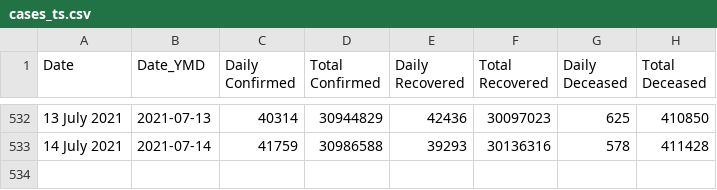
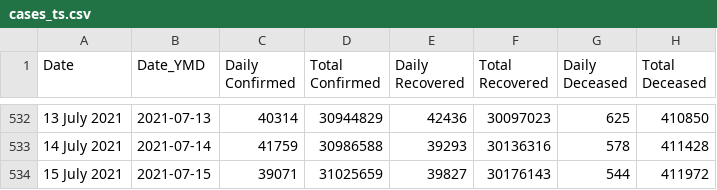
Before and after one commit to arya46/Covid-19-EDA, a CSV file: data/cases_ts.csv, drawn as a sheet; only a part is shown, gaps mark what is left out.

```diff
--- a/data/cases_ts.csv
+++ b/data/cases_ts.csv
@@ -533 +533,2 @@ Date,Date_YMD,Daily Confirmed,Total Confirmed,Daily Recovered,Total Recovered,Da
 14 July 2021,2021-07-14,41759,30986588,39293,30136316,578,411428
+15 July 2021,2021-07-15,39071,31025659,39827,30176143,544,411972
```
Also changed, not shown: data/covidIN_districtwise_current.csv, data/covidIN_state_wise.csv, 3 other files.
